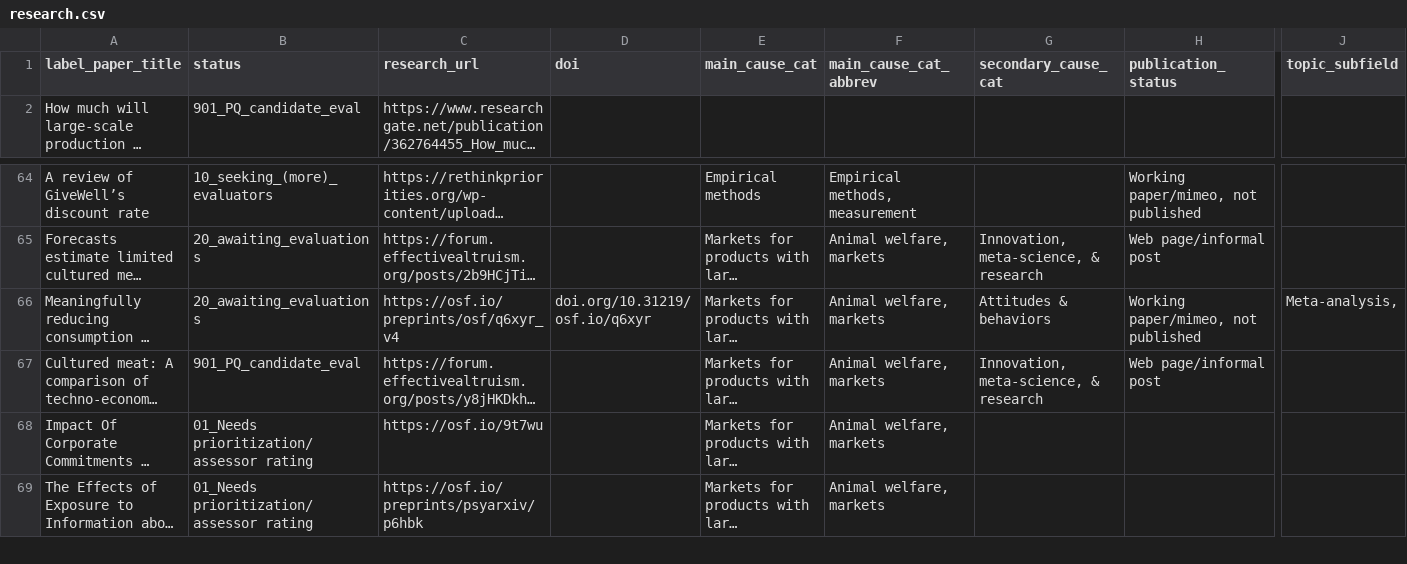
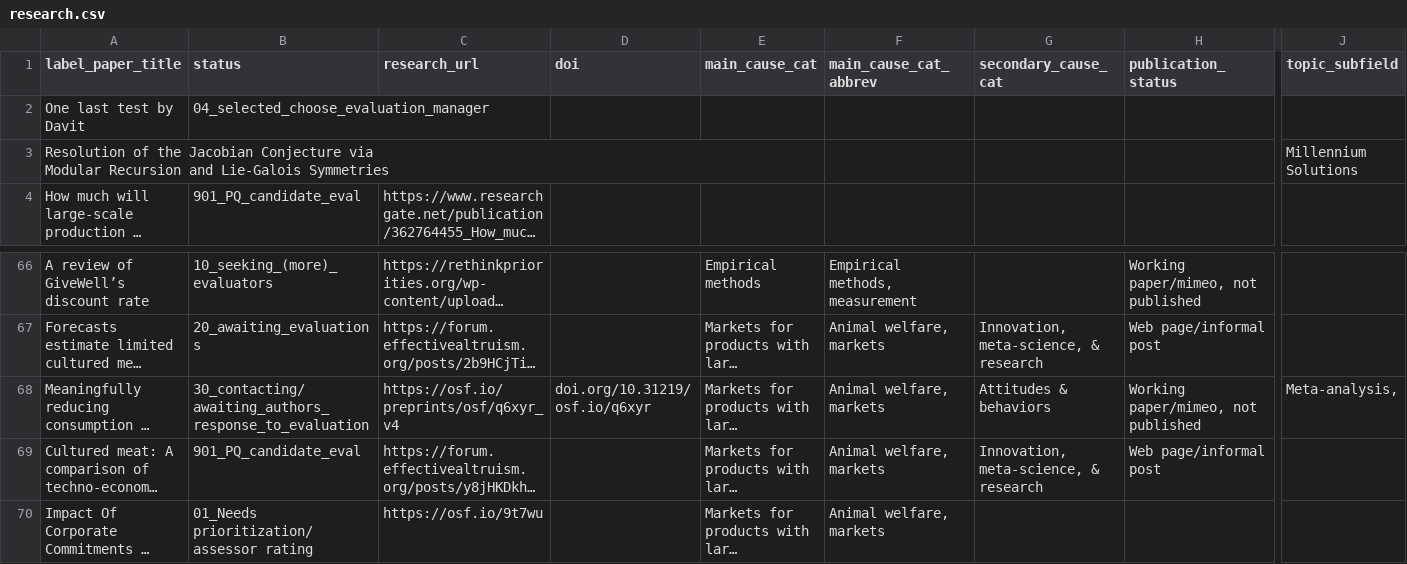
Before and after one commit to unjournal/unjournaldata, a CSV file: data/research.csv, drawn as a sheet; only a part is shown, gaps mark what is left out; the shorter side is filled out with more unchanged rows; long unchanged cells end in …; addresses are those after the commit; rows hold the shown columns only; ↵ is a line break in a cell; the diff names each change by its address in the sheet, - before the commit and + after, or states it on an @@ line.

```diff
--- a/data/research.csv
+++ b/data/research.csv
+row 2: One last test by Davit | 04_selected_choose_evaluation_manager
+row 3: Resolution of the Jacobian Conjecture via ↵ Modular Recursion and Lie-Galois Symmetries |  |  |  |  |  |  |  | Millennium Solutions
-B68 (status): 20_awaiting_evaluations
+B68 (status): 30_contacting/awaiting_authors_response_to_evaluation
```
